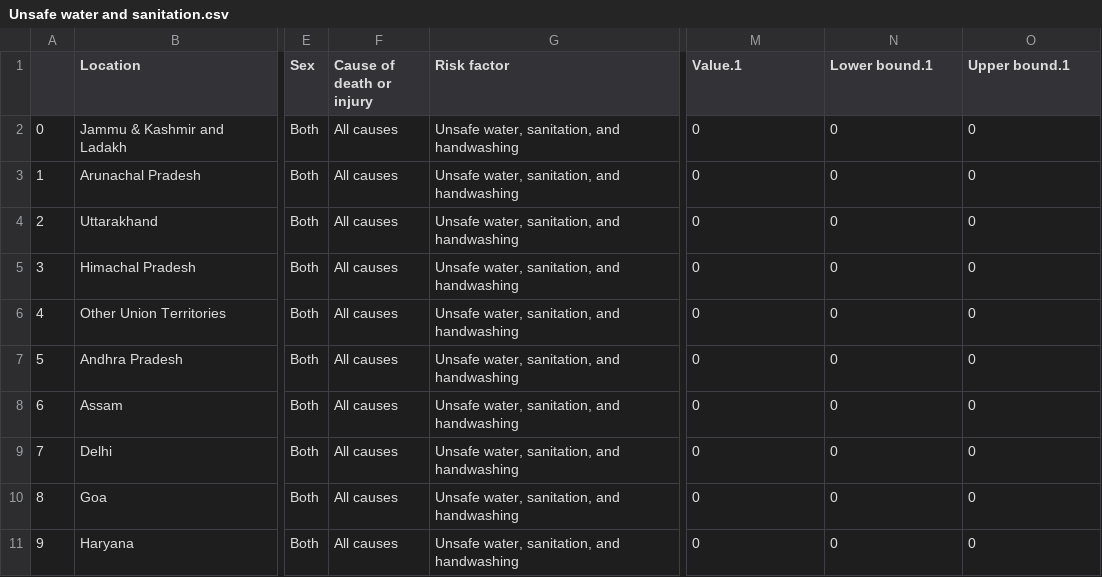
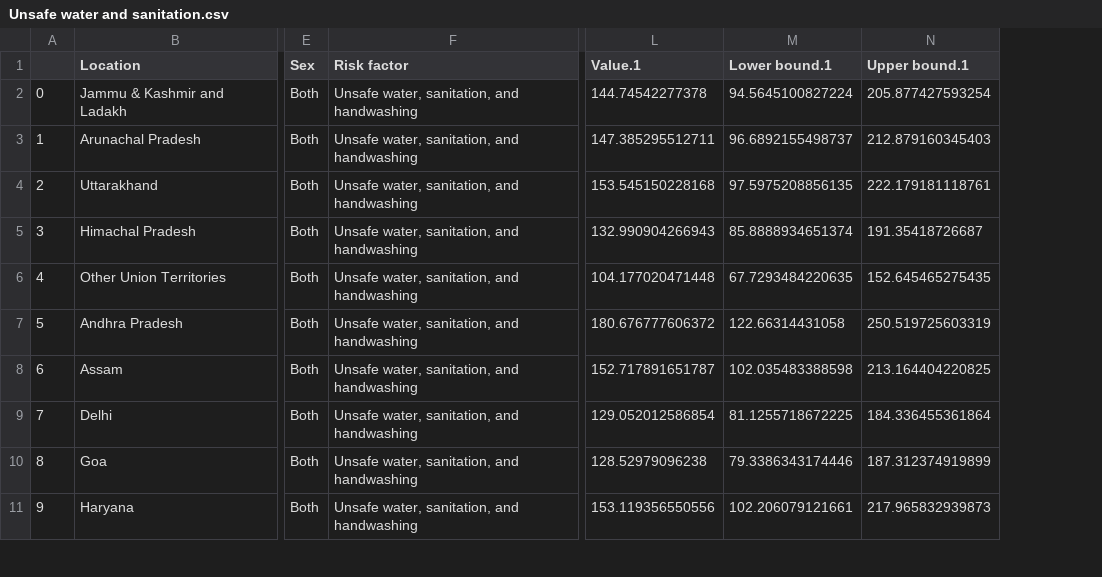
Before and after one commit to Amnx404/Health, a CSV file: Disease_csv/Unsafe water and sanitation.csv, drawn as a sheet; only a part is shown, gaps mark what is left out; removed rows and columns are numbered as before the commit, all else as after; the diff covers the shown part only; the diff names each change by its address in the sheet, - before the commit and + after, or states it on an @@ line.

```diff
--- a/Disease_csv/Unsafe water and sanitation.csv
+++ b/Disease_csv/Unsafe water and sanitation.csv
-column F (Cause of death or injury), rows 2-11: all All causes
-L2 (Value.1): 0
+L2 (Value.1): 144.74542277378
-M2 (Lower bound.1): 0
+M2 (Lower bound.1): 94.5645100827224
-N2 (Upper bound.1): 0
+N2 (Upper bound.1): 205.877427593254
-L3 (Value.1): 0
+L3 (Value.1): 147.385295512711
-M3 (Lower bound.1): 0
+M3 (Lower bound.1): 96.6892155498737
-N3 (Upper bound.1): 0
+N3 (Upper bound.1): 212.879160345403
-L4 (Value.1): 0
+L4 (Value.1): 153.545150228168
-M4 (Lower bound.1): 0
+M4 (Lower bound.1): 97.5975208856135
-N4 (Upper bound.1): 0
+N4 (Upper bound.1): 222.179181118761
-L5 (Value.1): 0
+L5 (Value.1): 132.990904266943
-M5 (Lower bound.1): 0
+M5 (Lower bound.1): 85.8888934651374
-N5 (Upper bound.1): 0
+N5 (Upper bound.1): 191.35418726687
-L6 (Value.1): 0
+L6 (Value.1): 104.177020471448
-M6 (Lower bound.1): 0
+M6 (Lower bound.1): 67.7293484220635
-N6 (Upper bound.1): 0
+N6 (Upper bound.1): 152.645465275435
-L7 (Value.1): 0
+L7 (Value.1): 180.676777606372
-M7 (Lower bound.1): 0
+M7 (Lower bound.1): 122.66314431058
-N7 (Upper bound.1): 0
+N7 (Upper bound.1): 250.519725603319
-L8 (Value.1): 0
+L8 (Value.1): 152.717891651787
-M8 (Lower bound.1): 0
+M8 (Lower bound.1): 102.035483388598
-N8 (Upper bound.1): 0
+N8 (Upper bound.1): 213.164404220825
-L9 (Value.1): 0
+L9 (Value.1): 129.052012586854
-M9 (Lower bound.1): 0
+M9 (Lower bound.1): 81.1255718672225
-N9 (Upper bound.1): 0
+N9 (Upper bound.1): 184.336455361864
-L10 (Value.1): 0
+L10 (Value.1): 128.52979096238
-M10 (Lower bound.1): 0
+M10 (Lower bound.1): 79.3386343174446
-N10 (Upper bound.1): 0
+N10 (Upper bound.1): 187.312374919899
-L11 (Value.1): 0
+L11 (Value.1): 153.119356550556
-M11 (Lower bound.1): 0
+M11 (Lower bound.1): 102.206079121661
-N11 (Upper bound.1): 0
+N11 (Upper bound.1): 217.965832939873
```
Also changed, not shown: 63 edited cells elsewhere in this file, Disease_csv/Alocoho Use.csv, Disease_csv/Drug Use.csv, 53 other files.
